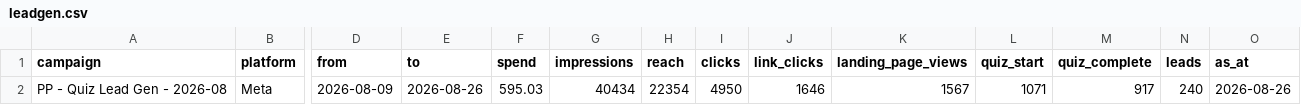
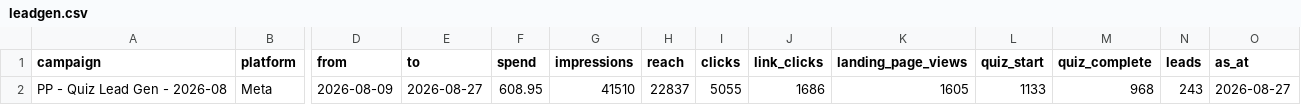
Before and after one commit to s2nnews/puzzles, a CSV file: dashboard/leadgen.csv, drawn as a sheet; only a part is shown, gaps mark what is left out; the diff names each change by its address in the sheet, - before the commit and + after, or states it on an @@ line.

```diff
--- a/dashboard/leadgen.csv
+++ b/dashboard/leadgen.csv
-E2 (to): 2026-08-26
+E2 (to): 2026-08-27
-F2 (spend): 595.03
+F2 (spend): 608.95
-G2 (impressions): 40434
+G2 (impressions): 41510
-H2 (reach): 22354
+H2 (reach): 22837
-I2 (clicks): 4950
+I2 (clicks): 5055
-J2 (link_clicks): 1646
+J2 (link_clicks): 1686
-K2 (landing_page_views): 1567
+K2 (landing_page_views): 1605
-L2 (quiz_start): 1071
+L2 (quiz_start): 1133
-M2 (quiz_complete): 917
+M2 (quiz_complete): 968
-N2 (leads): 240
+N2 (leads): 243
-O2 (as_at): 2026-08-26
+O2 (as_at): 2026-08-27
```
Also changed, not shown: dashboard/search-console.csv.
